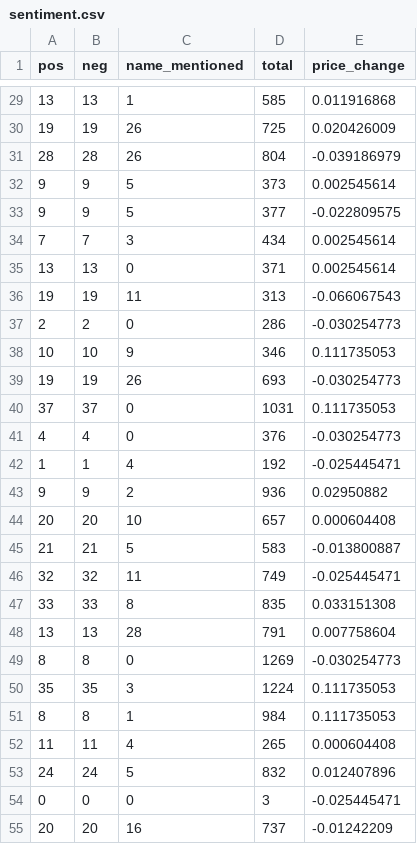
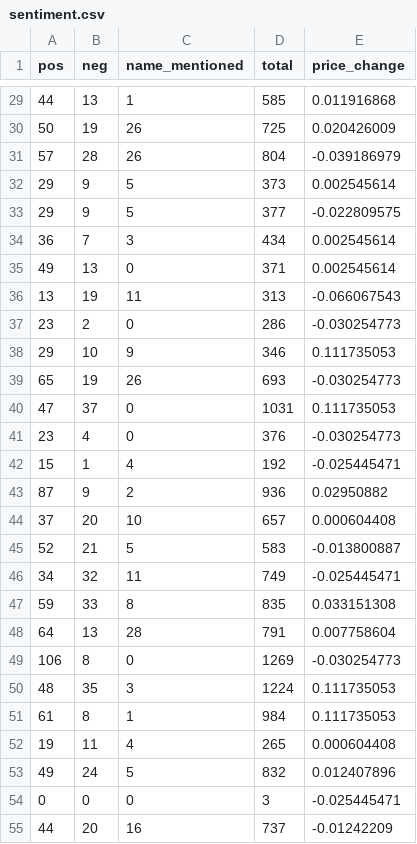
Before and after one commit to danielgallegoso/StockPredictor, a CSV file: tsla/sentiment.csv, drawn as a sheet; only a part is shown, gaps mark what is left out; the diff covers the shown part only.

```diff
--- a/tsla/sentiment.csv
+++ b/tsla/sentiment.csv
@@ -29,27 +29,27 @@ pos,neg,name_mentioned,total,price_change
-13,13,1,585,0.011916868
-19,19,26,725,0.020426009
-28,28,26,804,-0.039186979
-9,9,5,373,0.002545614
-9,9,5,377,-0.022809575
-7,7,3,434,0.002545614
-13,13,0,371,0.002545614
-19,19,11,313,-0.066067543
-2,2,0,286,-0.030254773
-10,10,9,346,0.111735053
-19,19,26,693,-0.030254773
-37,37,0,1031,0.111735053
-4,4,0,376,-0.030254773
-1,1,4,192,-0.025445471
-9,9,2,936,0.02950882
-20,20,10,657,0.000604408
-21,21,5,583,-0.013800887
-32,32,11,749,-0.025445471
-33,33,8,835,0.033151308
-13,13,28,791,0.007758604
-8,8,0,1269,-0.030254773
-35,35,3,1224,0.111735053
-8,8,1,984,0.111735053
-11,11,4,265,0.000604408
-24,24,5,832,0.012407896
+44,13,1,585,0.011916868
+50,19,26,725,0.020426009
+57,28,26,804,-0.039186979
+29,9,5,373,0.002545614
+29,9,5,377,-0.022809575
+36,7,3,434,0.002545614
+49,13,0,371,0.002545614
+13,19,11,313,-0.066067543
+23,2,0,286,-0.030254773
+29,10,9,346,0.111735053
+65,19,26,693,-0.030254773
+47,37,0,1031,0.111735053
+23,4,0,376,-0.030254773
+15,1,4,192,-0.025445471
+87,9,2,936,0.02950882
+37,20,10,657,0.000604408
+52,21,5,583,-0.013800887
+34,32,11,749,-0.025445471
+59,33,8,835,0.033151308
+64,13,28,791,0.007758604
+106,8,0,1269,-0.030254773
+48,35,3,1224,0.111735053
+61,8,1,984,0.111735053
+19,11,4,265,0.000604408
+49,24,5,832,0.012407896
 0,0,0,3,-0.025445471
-20,20,16,737,-0.01242209
+44,20,16,737,-0.01242209
```
Also changed, not shown: 46 edited cells elsewhere in this file, aapl/sentiment.csv, amzn/sentiment.csv, 1 other file.
